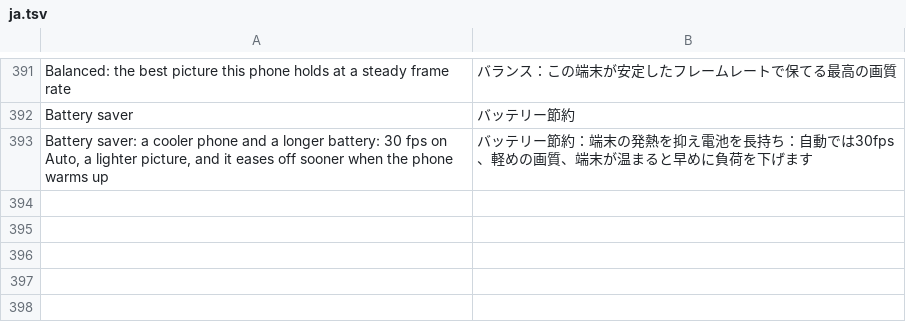
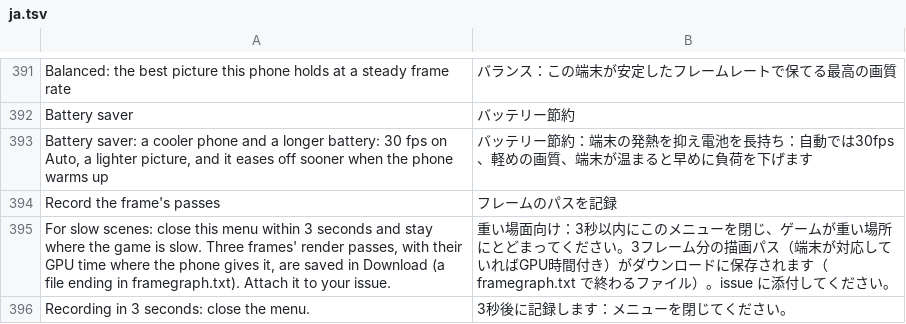
Before and after one commit to drglitchyphd/Galar-Native-Android, a TSV file: dm/android/app/assets/lang/ja.tsv, drawn as a sheet; only a part is shown, gaps mark what is left out.

Commit message:
Renderer phase 1: the frame recorder (records only; #321 GPU time on by default)
fg_rec.h records a few whole frames as the replay builds them: every render pass (size, attachments with image, format, level / layer, cleared or loaded, stored or not, draw count, compute dispatches before it), every read of an image (sampled, copied, written in part, loaded, shown) and each pass's GPU time where the GPU gives timestamps. framegraph.txt then says per frame which stores are read, overwritten unread (what a tiler could keep in tile memory) or carried into the next frame, which passes back to back are the same size (merge candidates), and what is drawn after the last pass with depth into the shown image (post effects and the HUD, where frame generation would split them). Nothing is recorded unless asked: Bug reports -> Record the frame's passes (framegraph.req, after 90 frames), or DM_FG_RECORD=<present>:<frames>. This is what phases 2 and 3 (stores, merged passes) decide from, instead of the learnt store skipping that guessed wrong (Dark Void).
Test: t_fg_rec.c, a made-up two-frame game (shadow map, 3D pass, composite, HUD): 7 checks.

GPU time per frame (two timestamps a submission) is now on by default with Graphics on Auto, except on Mali and PowerVR, so the guard's GPU- / CPU-bound test from the last commit has its data (DM_VK_GPU_TIME=0 / 1 decides). Texts in es/pt/fr/ja.

```diff
--- a/dm/android/app/assets/lang/ja.tsv
+++ b/dm/android/app/assets/lang/ja.tsv
@@ -393 +393,4 @@ Battery saver	バッテリー節約
 Battery saver: a cooler phone and a longer battery: 30 fps on Auto, a lighter picture, and it eases off sooner when the phone warms up	バッテリー節約：端末の発熱を抑え電池を長持ち：自動では30fps、軽めの画質、端末が温まると早めに負荷を下げます
+Record the frame's passes	フレームのパスを記録
+For slow scenes: close this menu within 3 seconds and stay where the game is slow. Three frames' render passes, with their GPU time where the phone gives it, are saved in Download (a file ending in framegraph.txt). Attach it to your issue.	重い場面向け：3秒以内にこのメニューを閉じ、ゲームが重い場所にとどまってください。3フレーム分の描画パス（端末が対応していればGPU時間付き）がダウンロードに保存されます（framegraph.txt で終わるファイル）。issue に添付してください。
+Recording in 3 seconds: close the menu.	3秒後に記録します：メニューを閉じてください。
```
Also changed, not shown: dm/android/app/assets/lang/es.tsv, dm/android/app/assets/lang/fr.tsv, 5 other files.
